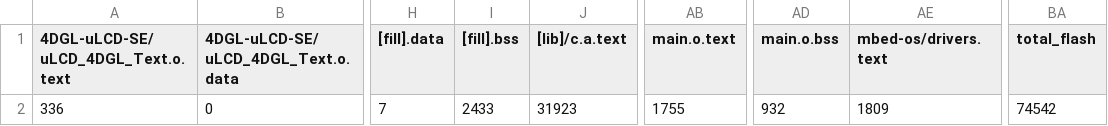
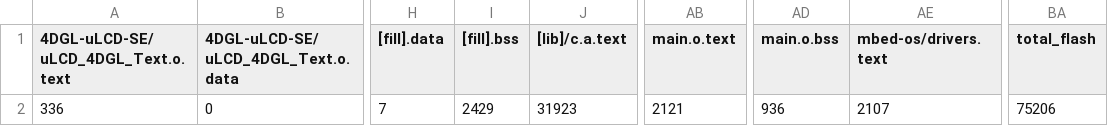
Before and after one commit to KevinTsaiii/ee2405, a CSV file: midterm/midterm_project_103061101/BUILD/K64F/GCC_ARM/midterm_project_103061101_map.csv, drawn as a sheet; only a part is shown, gaps mark what is left out; the diff names each change by its address in the sheet, - before the commit and + after, or states it on an @@ line.

```diff
--- a/midterm/midterm_project_103061101/BUILD/K64F/GCC_ARM/midterm_project_103061101_map.csv
+++ b/midterm/midterm_project_103061101/BUILD/K64F/GCC_ARM/midterm_project_103061101_map.csv
-I2 ([fill].bss): 2433
+I2 ([fill].bss): 2429
-AB2 (main.o.text): 1755
+AB2 (main.o.text): 2121
-AD2 (main.o.bss): 932
+AD2 (main.o.bss): 936
-AE2 (mbed-os/drivers.text): 1809
+AE2 (mbed-os/drivers.text): 2107
-BA2 (total_flash): 74542
+BA2 (total_flash): 75206
```
Also changed, not shown: 6 other files.
